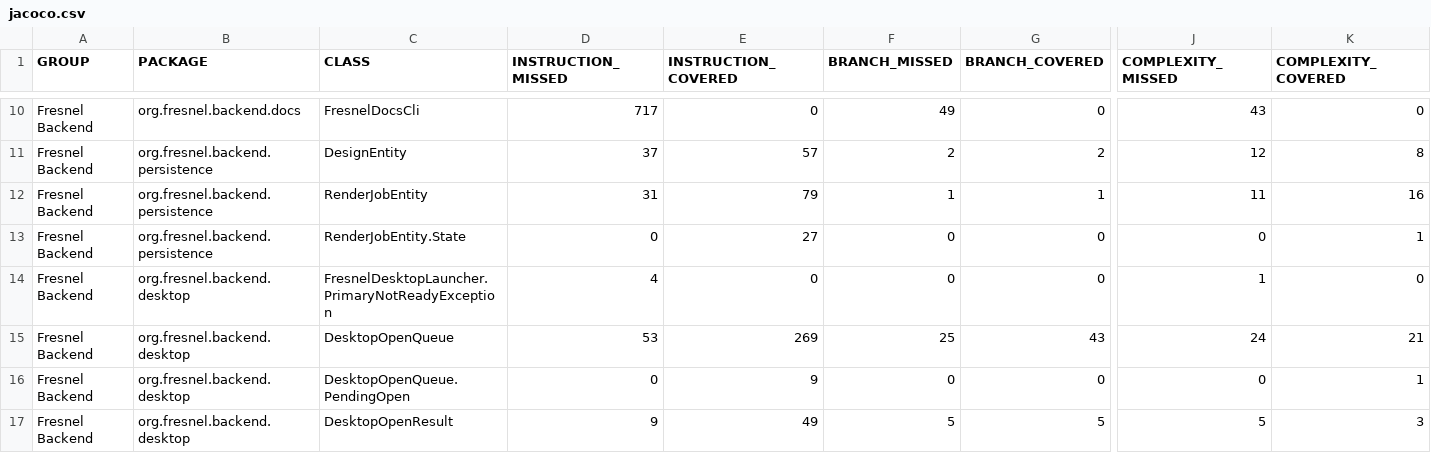
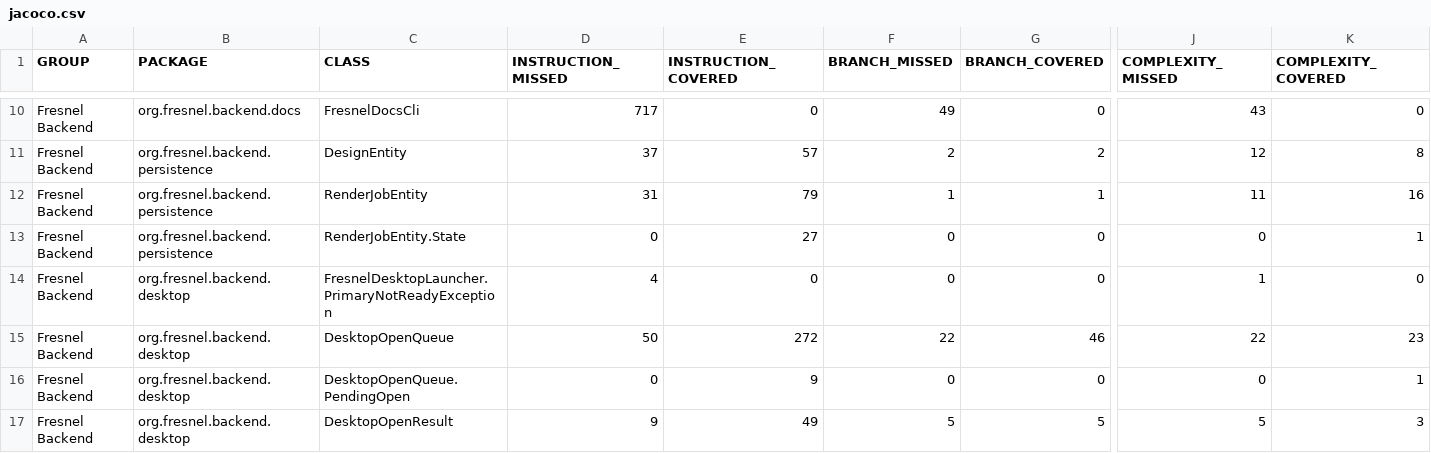
Before and after one commit to carstenartur/Fresnel, a CSV file: site/backend/jacoco/jacoco.csv, drawn as a sheet; only a part is shown, gaps mark what is left out; the diff names each change by its address in the sheet, - before the commit and + after, or states it on an @@ line.

```diff
--- a/site/backend/jacoco/jacoco.csv
+++ b/site/backend/jacoco/jacoco.csv
-D15 (INSTRUCTION_MISSED): 53
+D15 (INSTRUCTION_MISSED): 50
-E15 (INSTRUCTION_COVERED): 269
+E15 (INSTRUCTION_COVERED): 272
-F15 (BRANCH_MISSED): 25
+F15 (BRANCH_MISSED): 22
-G15 (BRANCH_COVERED): 43
+G15 (BRANCH_COVERED): 46
-J15 (COMPLEXITY_MISSED): 24
+J15 (COMPLEXITY_MISSED): 22
-K15 (COMPLEXITY_COVERED): 21
+K15 (COMPLEXITY_COVERED): 23
```
Also changed, not shown: 11 other files.
